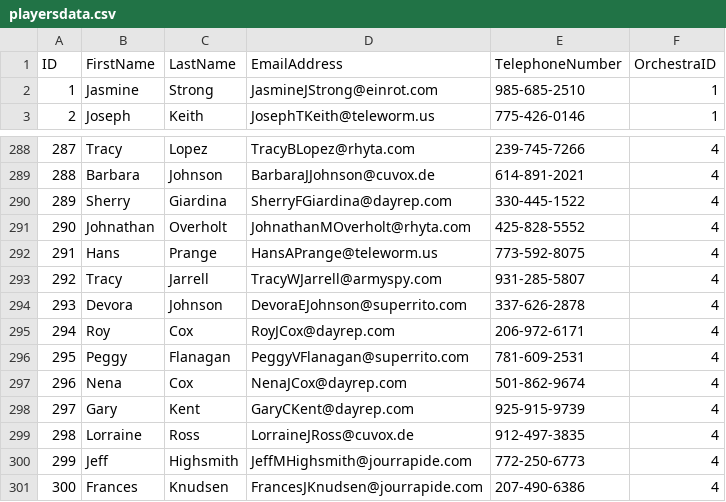
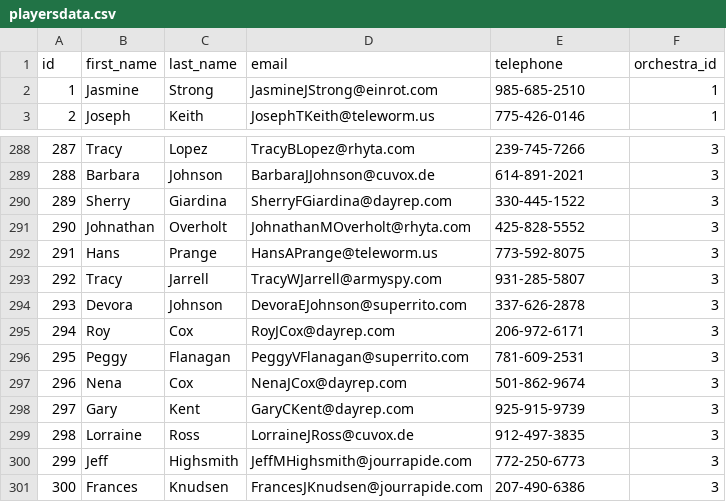
Before and after one commit to Lixxia/db-orchestra, a CSV file: app/assets/playersdata.csv, drawn as a sheet; only a part is shown, gaps mark what is left out; the diff covers the shown part only.

```diff
--- a/app/assets/playersdata.csv
+++ b/app/assets/playersdata.csv
@@ -1,2 +1,2 @@
-ID,FirstName,LastName,EmailAddress,TelephoneNumber,OrchestraID
+id,first_name,last_name,email,telephone,orchestra_id
 1,Jasmine,Strong,JasmineJStrong@einrot.com,985-685-2510,1
@@ -288,14 +288,14 @@ ID,FirstName,LastName,EmailAddress,TelephoneNumber,OrchestraID
-287,Tracy,Lopez,TracyBLopez@rhyta.com,239-745-7266,4
-288,Barbara,Johnson,BarbaraJJohnson@cuvox.de,614-891-2021,4
-289,Sherry,Giardina,SherryFGiardina@dayrep.com,330-445-1522,4
-290,Johnathan,Overholt,JohnathanMOverholt@rhyta.com,425-828-5552,4
-291,Hans,Prange,HansAPrange@teleworm.us,773-592-8075,4
-292,Tracy,Jarrell,TracyWJarrell@armyspy.com,931-285-5807,4
-293,Devora,Johnson,DevoraEJohnson@superrito.com,337-626-2878,4
-294,Roy,Cox,RoyJCox@dayrep.com,206-972-6171,4
-295,Peggy,Flanagan,PeggyVFlanagan@superrito.com,781-609-2531,4
-296,Nena,Cox,NenaJCox@dayrep.com,501-862-9674,4
-297,Gary,Kent,GaryCKent@dayrep.com,925-915-9739,4
-298,Lorraine,Ross,LorraineJRoss@cuvox.de,912-497-3835,4
-299,Jeff,Highsmith,JeffMHighsmith@jourrapide.com,772-250-6773,4
-300,Frances,Knudsen,FrancesJKnudsen@jourrapide.com,207-490-6386,4
+287,Tracy,Lopez,TracyBLopez@rhyta.com,239-745-7266,3
+288,Barbara,Johnson,BarbaraJJohnson@cuvox.de,614-891-2021,3
+289,Sherry,Giardina,SherryFGiardina@dayrep.com,330-445-1522,3
+290,Johnathan,Overholt,JohnathanMOverholt@rhyta.com,425-828-5552,3
+291,Hans,Prange,HansAPrange@teleworm.us,773-592-8075,3
+292,Tracy,Jarrell,TracyWJarrell@armyspy.com,931-285-5807,3
+293,Devora,Johnson,DevoraEJohnson@superrito.com,337-626-2878,3
+294,Roy,Cox,RoyJCox@dayrep.com,206-972-6171,3
+295,Peggy,Flanagan,PeggyVFlanagan@superrito.com,781-609-2531,3
+296,Nena,Cox,NenaJCox@dayrep.com,501-862-9674,3
+297,Gary,Kent,GaryCKent@dayrep.com,925-915-9739,3
+298,Lorraine,Ross,LorraineJRoss@cuvox.de,912-497-3835,3
+299,Jeff,Highsmith,JeffMHighsmith@jourrapide.com,772-250-6773,3
+300,Frances,Knudsen,FrancesJKnudsen@jourrapide.com,207-490-6386,3
```
Also changed, not shown: 28 edited cells elsewhere in this file, 34 other files.
